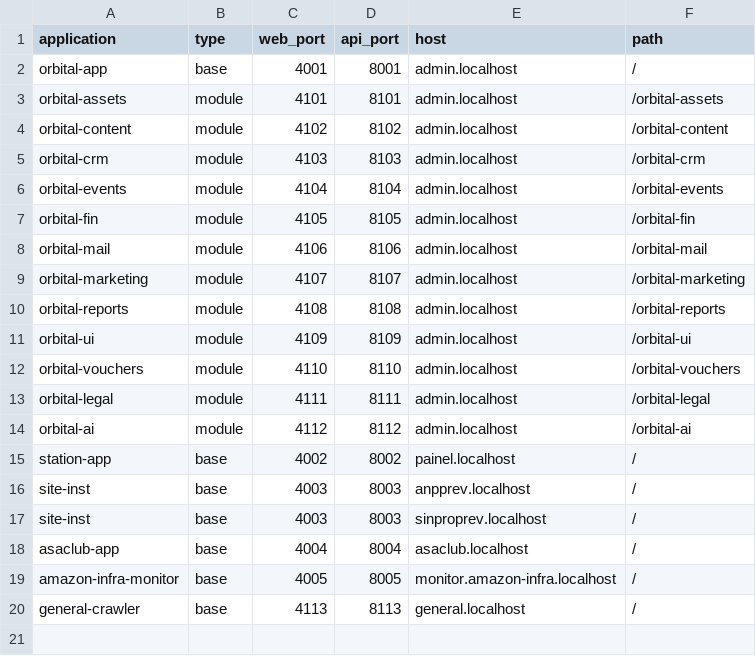
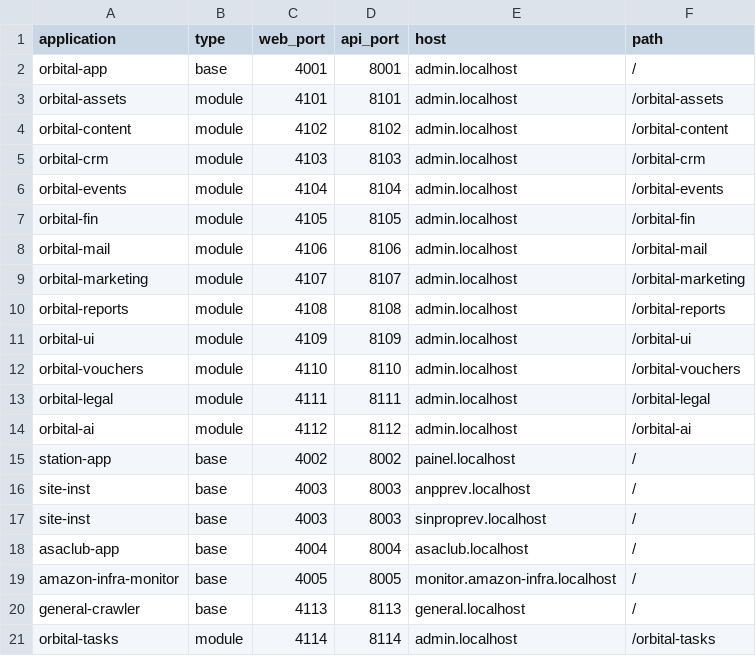
Before and after one commit to inatto/dev-automation, a CSV file: config/services.csv, drawn as a sheet; the diff names each change by its address in the sheet, - before the commit and + after, or states it on an @@ line.

```diff
--- a/config/services.csv
+++ b/config/services.csv
+row 21: orbital-tasks | module | 4114 | 8114 | admin.localhost | /orbital-tasks
```
Also changed, not shown: 1 other file.
